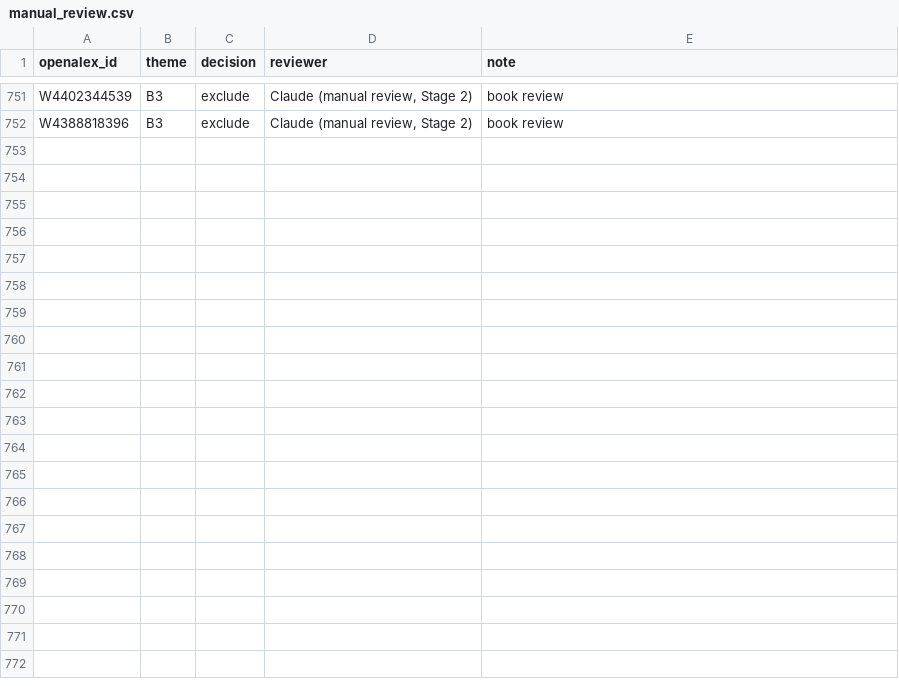
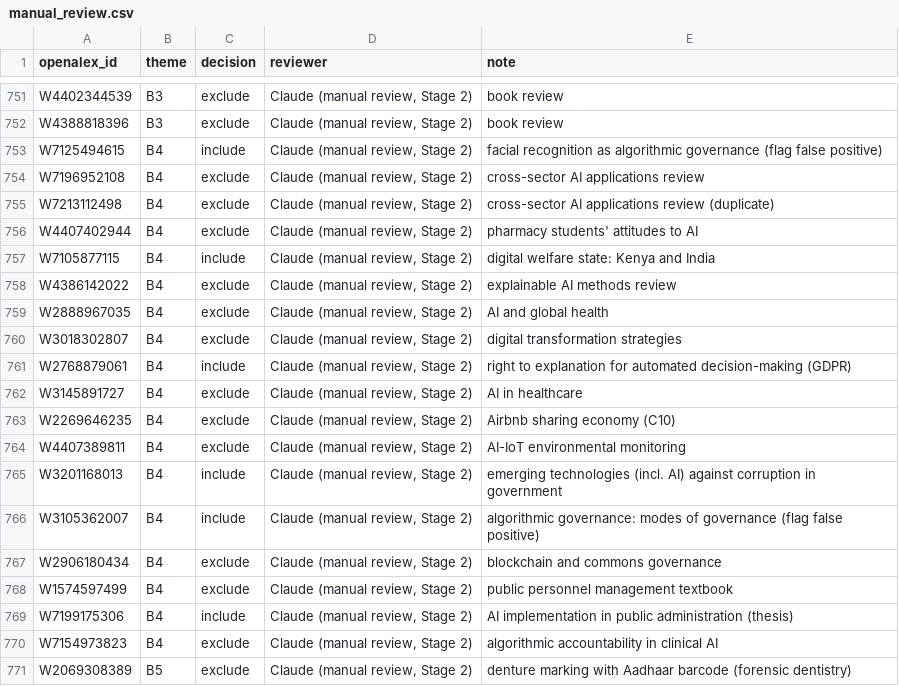
Before and after one commit to jagsi271/literature-map, a CSV file: data/screening/manual_review.csv, drawn as a sheet; only a part is shown, gaps mark what is left out; the diff covers the shown part only; the diff names each change by its address in the sheet, - before the commit and + after, or states it on an @@ line.

```diff
--- a/data/screening/manual_review.csv
+++ b/data/screening/manual_review.csv
+row 753: W7125494615 | B4 | include | Claude (manual review, Stage 2) | facial recognition as algorithmic governance (flag false positive)
+row 754: W7196952108 | B4 | exclude | Claude (manual review, Stage 2) | cross-sector AI applications review
+row 755: W7213112498 | B4 | exclude | Claude (manual review, Stage 2) | cross-sector AI applications review (duplicate)
+row 756: W4407402944 | B4 | exclude | Claude (manual review, Stage 2) | pharmacy students' attitudes to AI
+row 757: W7105877115 | B4 | include | Claude (manual review, Stage 2) | digital welfare state: Kenya and India
+row 758: W4386142022 | B4 | exclude | Claude (manual review, Stage 2) | explainable AI methods review
+row 759: W2888967035 | B4 | exclude | Claude (manual review, Stage 2) | AI and global health
+row 760: W3018302807 | B4 | exclude | Claude (manual review, Stage 2) | digital transformation strategies
+row 761: W2768879061 | B4 | include | Claude (manual review, Stage 2) | right to explanation for automated decision-making (GDPR)
+row 762: W3145891727 | B4 | exclude | Claude (manual review, Stage 2) | AI in healthcare
+row 763: W2269646235 | B4 | exclude | Claude (manual review, Stage 2) | Airbnb sharing economy (C10)
+row 764: W4407389811 | B4 | exclude | Claude (manual review, Stage 2) | AI-IoT environmental monitoring
+row 765: W3201168013 | B4 | include | Claude (manual review, Stage 2) | emerging technologies (incl. AI) against corruption in government
+row 766: W3105362007 | B4 | include | Claude (manual review, Stage 2) | algorithmic governance: modes of governance (flag false positive)
+row 767: W2906180434 | B4 | exclude | Claude (manual review, Stage 2) | blockchain and commons governance
+row 768: W1574597499 | B4 | exclude | Claude (manual review, Stage 2) | public personnel management textbook
+row 769: W7199175306 | B4 | include | Claude (manual review, Stage 2) | AI implementation in public administration (thesis)
+row 770: W7154973823 | B4 | exclude | Claude (manual review, Stage 2) | algorithmic accountability in clinical AI
+row 771: W2069308389 | B5 | exclude | Claude (manual review, Stage 2) | denture marking with Aadhaar barcode (forensic dentistry)
```
Also changed, not shown: 18 added rows elsewhere in this file, data/processed/screening_stats.csv, 5 other files.
